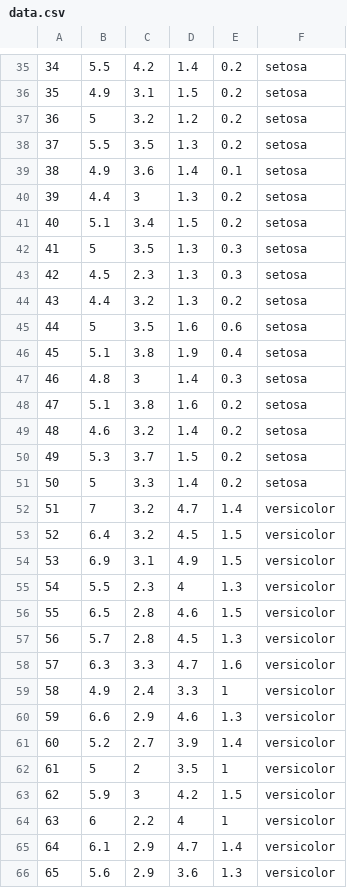
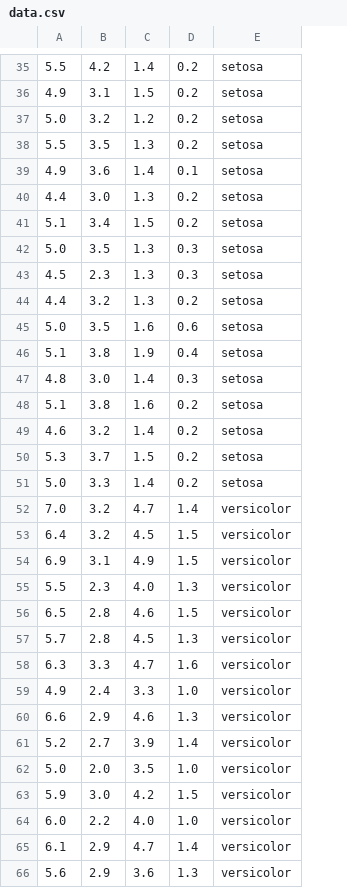
Before and after one commit to sampathweb/datasets, a CSV file: iris/data.csv, drawn as a sheet; only a part is shown, gaps mark what is left out; removed rows and columns are numbered as before the commit, all else as after; the diff covers the shown part only; the diff names each change by its address in the sheet, - before the commit and + after, or states it on an @@ line.

Commit message:
Update IRIS Data

```diff
--- a/iris/data.csv
+++ b/iris/data.csv
-column A, rows 35-61: 34 | 35 | 36 | 37 | 38 | 39 | 40 | 41 | 42 | 43 | 44 | 45 | 46 | 47 | 48 | 49 | 50 | 51 | 52 | 53 | 54 | 55 | 56 | 57 | 58 | 59 | 60; row 63: 62; rows 65-66: 64 | 65
-A37: 5
+A37: 5.0
-B40: 3
+B40: 3.0
-A42: 5
+A42: 5.0
-A45: 5
+A45: 5.0
-B47: 3
+B47: 3.0
-A51: 5
+A51: 5.0
-A52: 7
+A52: 7.0
-C55: 4
+C55: 4.0
-D59: 1
+D59: 1.0
-row 62: 61 | 5 | 2 | 3.5 | 1 | versicolor
+row 62: 5.0 | 2.0 | 3.5 | 1.0 | versicolor
-B63: 3
+B63: 3.0
-row 64: 63 | 6 | 2.2 | 4 | 1 | versicolor
+row 64: 6.0 | 2.2 | 4.0 | 1.0 | versicolor
```
Also changed, not shown: 1 added row, 1 removed row and 55 edited cells elsewhere in this file, 1 other file.
